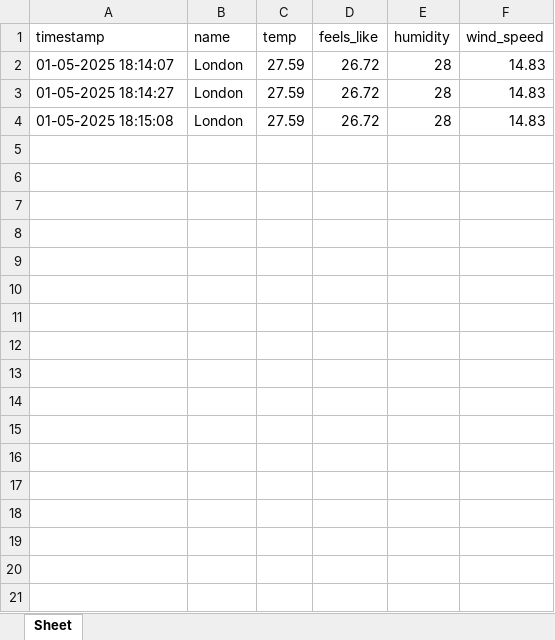
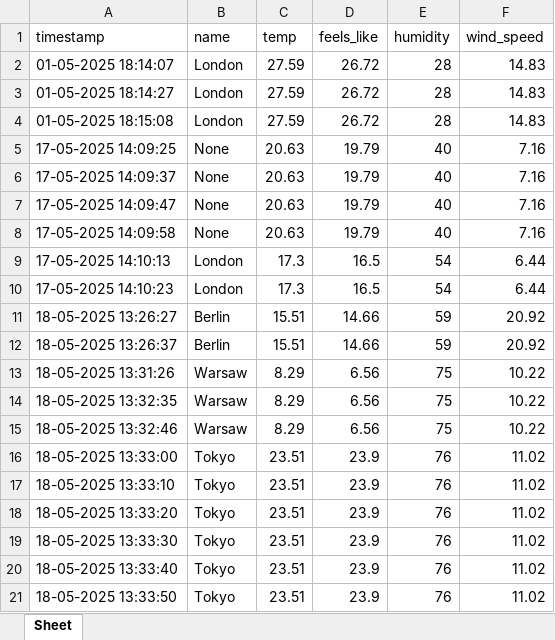
Before and after one commit to Marreczek/weather_app, an Excel workbook: pogoda.xlsx, sheet Sheet, drawn as a sheet; values as stored, in another font and other column widths than the file's, no borders; the diff names each change by its address in the sheet, - before the commit and + after, or states it on an @@ line.

```diff
--- a/pogoda.xlsx (sheet Sheet)
+++ b/pogoda.xlsx (sheet Sheet)
+row 5: 17-05-2025 14:09:25 | None | 20.63 | 19.79 | 40 | 7.16
+row 6: 17-05-2025 14:09:37 | None | 20.63 | 19.79 | 40 | 7.16
+row 7: 17-05-2025 14:09:47 | None | 20.63 | 19.79 | 40 | 7.16
+row 8: 17-05-2025 14:09:58 | None | 20.63 | 19.79 | 40 | 7.16
+row 9: 17-05-2025 14:10:13 | London | 17.3 | 16.5 | 54 | 6.44
+row 10: 17-05-2025 14:10:23 | London | 17.3 | 16.5 | 54 | 6.44
+row 11: 18-05-2025 13:26:27 | Berlin | 15.51 | 14.66 | 59 | 20.92
+row 12: 18-05-2025 13:26:37 | Berlin | 15.51 | 14.66 | 59 | 20.92
+row 13: 18-05-2025 13:31:26 | Warsaw | 8.29 | 6.56 | 75 | 10.22
+row 14: 18-05-2025 13:32:35 | Warsaw | 8.29 | 6.56 | 75 | 10.22
+row 15: 18-05-2025 13:32:46 | Warsaw | 8.29 | 6.56 | 75 | 10.22
+row 16: 18-05-2025 13:33:00 | Tokyo | 23.51 | 23.9 | 76 | 11.02
+row 17: 18-05-2025 13:33:10 | Tokyo | 23.51 | 23.9 | 76 | 11.02
+row 18: 18-05-2025 13:33:20 | Tokyo | 23.51 | 23.9 | 76 | 11.02
+row 19: 18-05-2025 13:33:30 | Tokyo | 23.51 | 23.9 | 76 | 11.02
+row 20: 18-05-2025 13:33:40 | Tokyo | 23.51 | 23.9 | 76 | 11.02
+row 21: 18-05-2025 13:33:50 | Tokyo | 23.51 | 23.9 | 76 | 11.02
```
Also changed, not shown: 7 other files.
